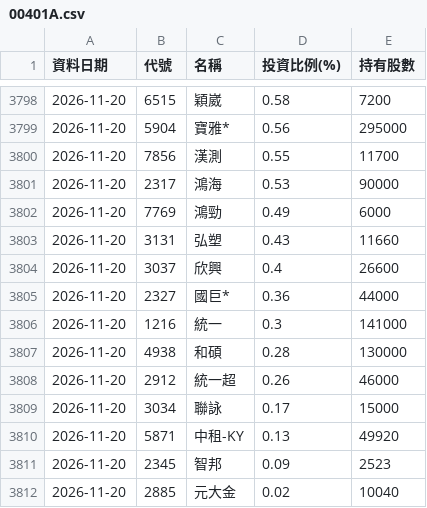
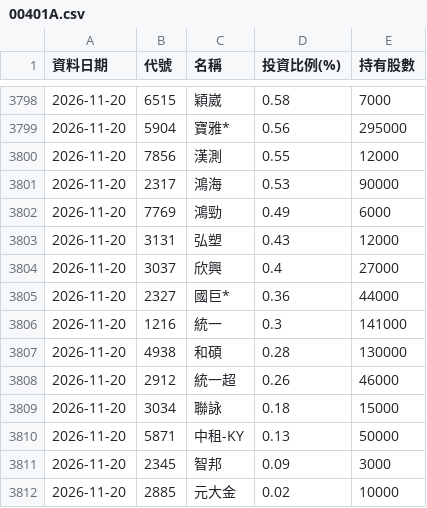
Before and after one commit to Ken61089/etf-tracker, a CSV file: docs/archive/00401A.csv, drawn as a sheet; only a part is shown, gaps mark what is left out; the diff covers the shown part only.

```diff
--- a/docs/archive/00401A.csv
+++ b/docs/archive/00401A.csv
@@ -3798,8 +3798,8 @@
-2026-11-20,6515,穎崴,0.58,7200
+2026-11-20,6515,穎崴,0.58,7000
 2026-11-20,5904,寶雅*,0.56,295000
-2026-11-20,7856,漢測,0.55,11700
+2026-11-20,7856,漢測,0.55,12000
 2026-11-20,2317,鴻海,0.53,90000
 2026-11-20,7769,鴻勁,0.49,6000
-2026-11-20,3131,弘塑,0.43,11660
-2026-11-20,3037,欣興,0.4,26600
+2026-11-20,3131,弘塑,0.43,12000
+2026-11-20,3037,欣興,0.4,27000
 2026-11-20,2327,國巨*,0.36,44000
@@ -3808,5 +3808,5 @@
 2026-11-20,2912,統一超,0.26,46000
-2026-11-20,3034,聯詠,0.17,15000
-2026-11-20,5871,中租-KY,0.13,49920
-2026-11-20,2345,智邦,0.09,2523
-2026-11-20,2885,元大金,0.02,10040
+2026-11-20,3034,聯詠,0.18,15000
+2026-11-20,5871,中租-KY,0.13,50000
+2026-11-20,2345,智邦,0.09,3000
+2026-11-20,2885,元大金,0.02,10000
```
Also changed, not shown: 1 added row, 1 removed row, 1 moved row and 15 edited cells elsewhere in this file, docs/archive/00993A.csv, 9 other files.
